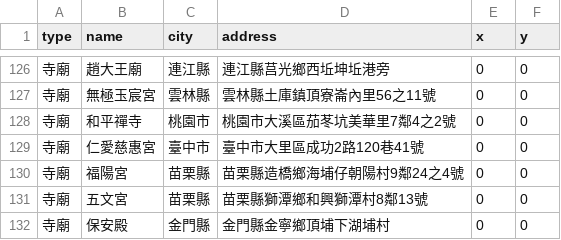
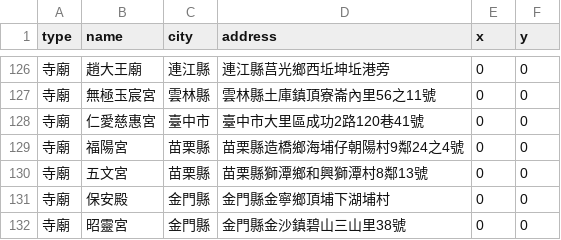
Before and after one commit to kiang/religion, a CSV file: data/missing.csv, drawn as a sheet; only a part is shown, gaps mark what is left out; the shorter side is filled out with more unchanged rows; the diff names each change by its address in the sheet, - before the commit and + after, or states it on an @@ line.

```diff
--- a/data/missing.csv
+++ b/data/missing.csv
-row 128: 寺廟 | 和平禪寺 | 桃園市 | 桃園市大溪區茄苳坑美華里7鄰4之2號 | 0 | 0
```
Also changed, not shown: 4 other files.
